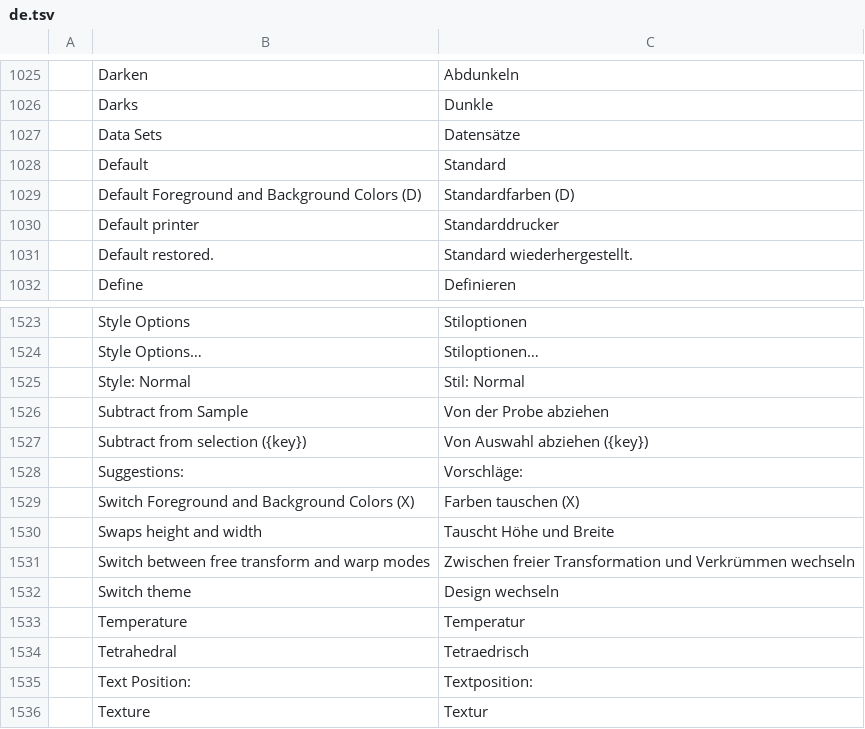
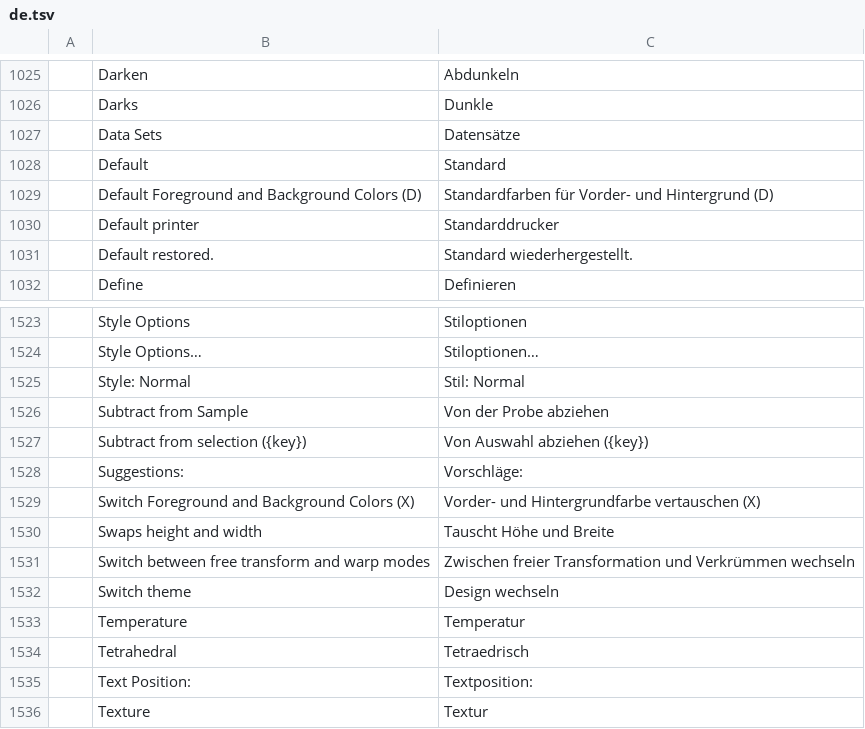
Before and after one commit to fopelka-EOCS/Photo_Craft, a TSV file: crates/ui-egui/src/i18n/de.tsv, drawn as a sheet; only a part is shown, gaps mark what is left out.

```diff
--- a/crates/ui-egui/src/i18n/de.tsv
+++ b/crates/ui-egui/src/i18n/de.tsv
@@ -1028,3 +1028,3 @@
 	Default	Standard
-	Default Foreground and Background Colors (D)	Standardfarben (D)
+	Default Foreground and Background Colors (D)	Standardfarben für Vorder- und Hintergrund (D)
 	Default printer	Standarddrucker
@@ -1528,3 +1528,3 @@
 	Suggestions:	Vorschläge:
-	Switch Foreground and Background Colors (X)	Farben tauschen (X)
+	Switch Foreground and Background Colors (X)	Vorder- und Hintergrundfarbe vertauschen (X)
 	Swaps height and width	Tauscht Höhe und Breite
```
Also changed, not shown: crates/ui-egui/src/i18n/it.tsv, crates/ui-egui/src/i18n/nl.tsv, 9 other files.
